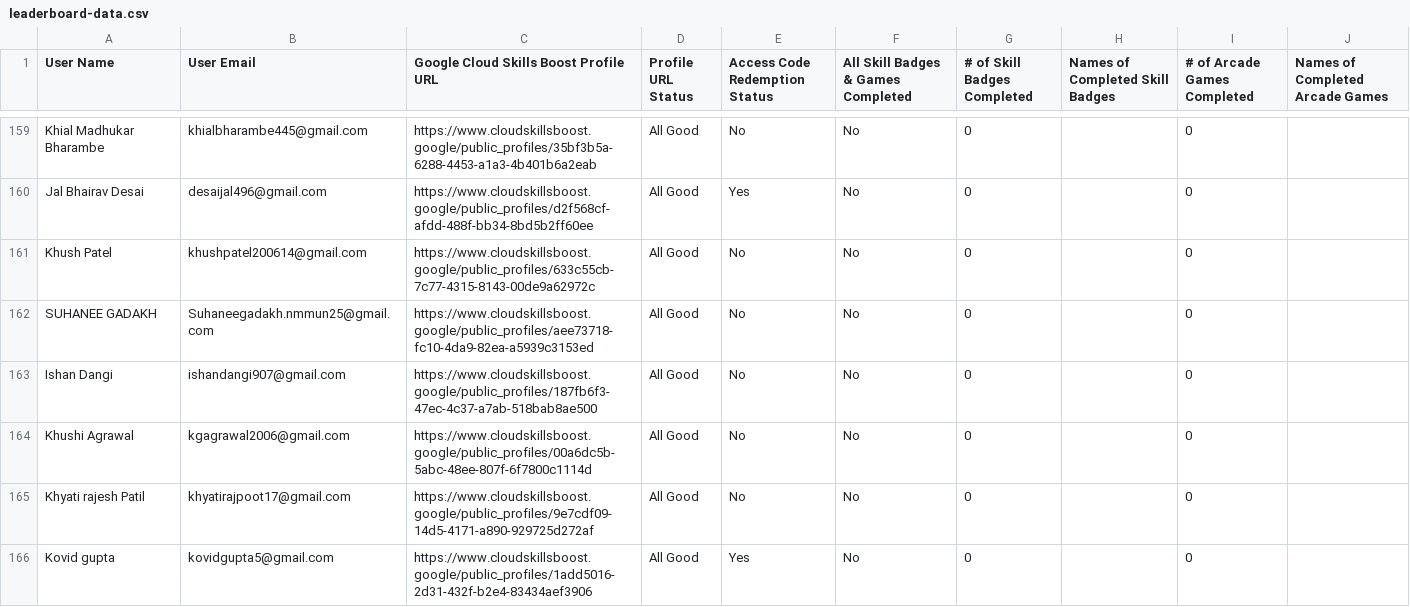
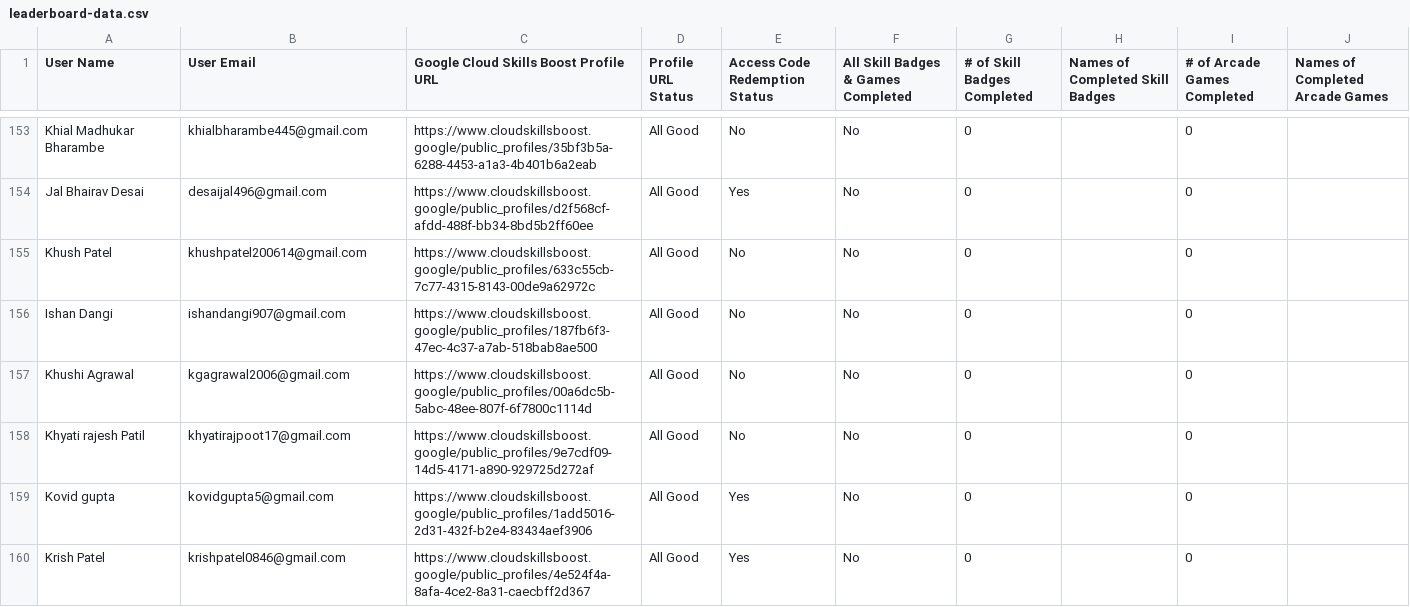
Before and after one commit to Jay-Naik2526/studyjam-website, a CSV file: public/leaderboard-data.csv, drawn as a sheet; only a part is shown, gaps mark what is left out; the shorter side is filled out with more unchanged rows; the diff covers the shown part only; the diff names each change by its address in the sheet, - before the commit and + after, or states it on an @@ line.

Commit message:
Removed Core Team

```diff
--- a/public/leaderboard-data.csv
+++ b/public/leaderboard-data.csv
-row 162: SUHANEE GADAKH | Suhaneegadakh.nmmun25@gmail.com | https://www.cloudskillsboost.google/public_profiles/aee73718-fc10-4da9-82ea-a5939c3153ed | All Good | No | No | 0 |  | 0
```
Also changed, not shown: 7 removed rows elsewhere in this file.
